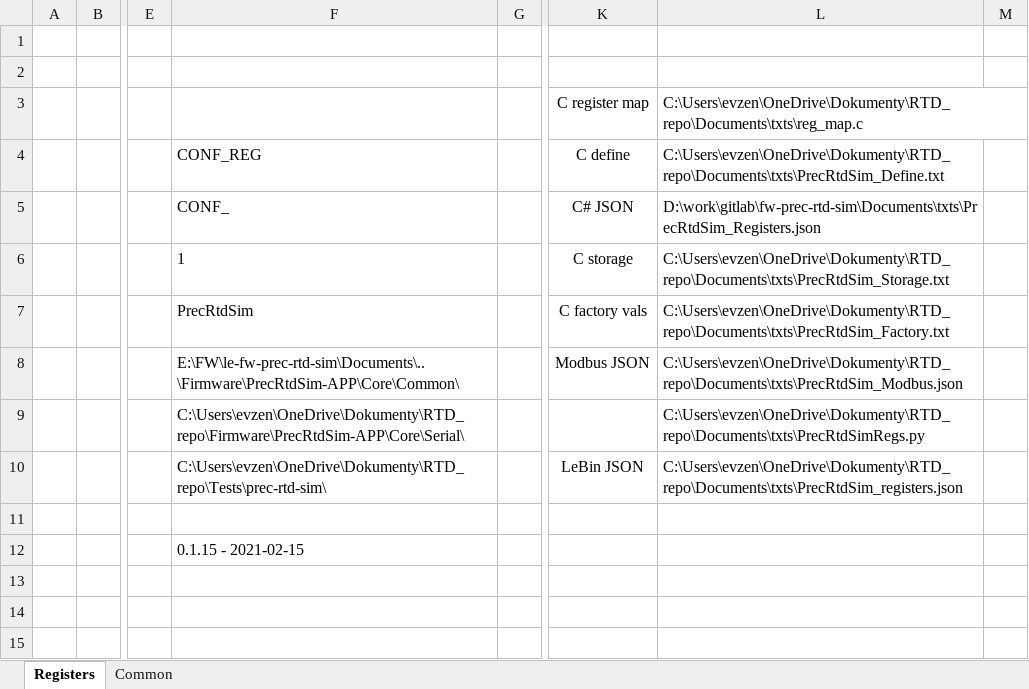
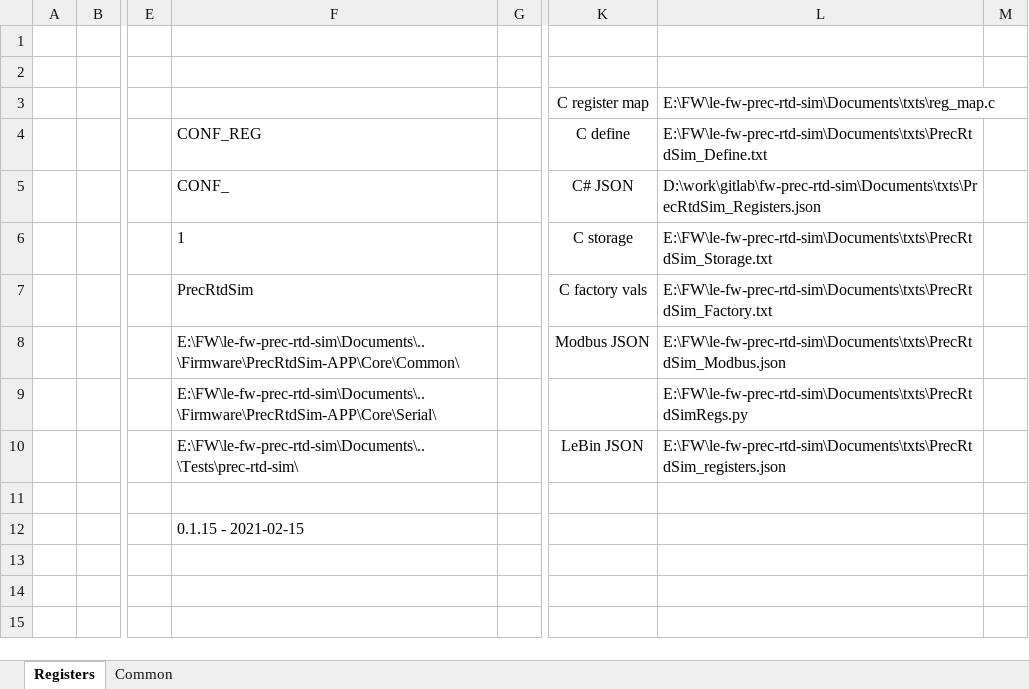
Before and after one commit to LogicElements/fw-prec-rtd-sim, an Excel workbook: Documents/PrecRtdSim.xlsm, sheet Registers, drawn as a sheet; only a part is shown, gaps mark what is left out; values as stored, in another font and other column widths than the file's, no borders; charts and pictures not drawn; the diff names each change by its address in the sheet, - before the commit and + after, or states it on an @@ line.

```diff
--- a/Documents/PrecRtdSim.xlsm (sheet Registers)
+++ b/Documents/PrecRtdSim.xlsm (sheet Registers)
-L3: C:\Users\evzen\OneDrive\Dokumenty\RTD_repo\Documents\txts\reg_map.c
+L3: E:\FW\le-fw-prec-rtd-sim\Documents\txts\reg_map.c
-L4: C:\Users\evzen\OneDrive\Dokumenty\RTD_repo\Documents\txts\PrecRtdSim_Define.txt
+L4: E:\FW\le-fw-prec-rtd-sim\Documents\txts\PrecRtdSim_Define.txt
-L6: C:\Users\evzen\OneDrive\Dokumenty\RTD_repo\Documents\txts\PrecRtdSim_Storage.txt
+L6: E:\FW\le-fw-prec-rtd-sim\Documents\txts\PrecRtdSim_Storage.txt
-L7: C:\Users\evzen\OneDrive\Dokumenty\RTD_repo\Documents\txts\PrecRtdSim_Factory.txt
+L7: E:\FW\le-fw-prec-rtd-sim\Documents\txts\PrecRtdSim_Factory.txt
-L8: C:\Users\evzen\OneDrive\Dokumenty\RTD_repo\Documents\txts\PrecRtdSim_Modbus.json
+L8: E:\FW\le-fw-prec-rtd-sim\Documents\txts\PrecRtdSim_Modbus.json
-F9: C:\Users\evzen\OneDrive\Dokumenty\RTD_repo\Firmware\PrecRtdSim-APP\Core\Serial\
+F9: E:\FW\le-fw-prec-rtd-sim\Documents\..\Firmware\PrecRtdSim-APP\Core\Serial\
-L9: C:\Users\evzen\OneDrive\Dokumenty\RTD_repo\Documents\txts\PrecRtdSimRegs.py
+L9: E:\FW\le-fw-prec-rtd-sim\Documents\txts\PrecRtdSimRegs.py
-F10: C:\Users\evzen\OneDrive\Dokumenty\RTD_repo\Tests\prec-rtd-sim\
+F10: E:\FW\le-fw-prec-rtd-sim\Documents\..\Tests\prec-rtd-sim\
-L10: C:\Users\evzen\OneDrive\Dokumenty\RTD_repo\Documents\txts\PrecRtdSim_registers.json
+L10: E:\FW\le-fw-prec-rtd-sim\Documents\txts\PrecRtdSim_registers.json
```
Also changed, not shown: charts or pictures, 2 other files.
